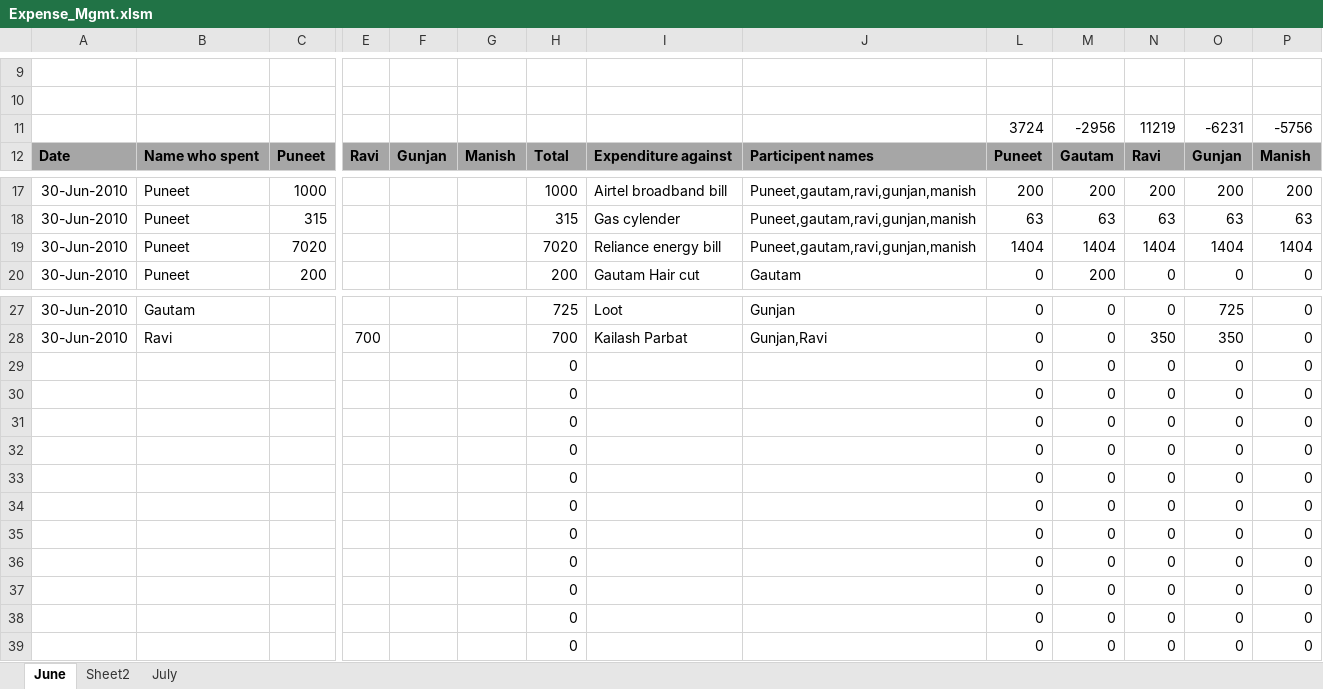
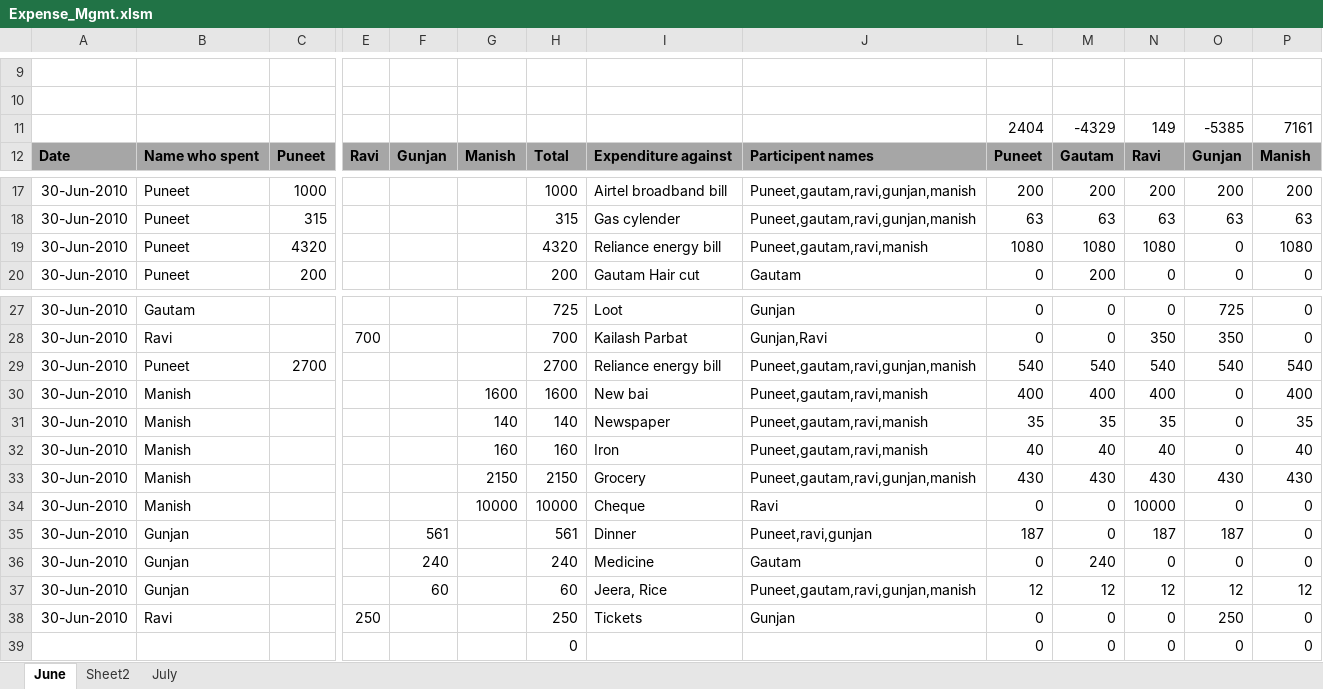
Before and after one commit to ravishahprojects/2drace, an Excel workbook: Expense_Mgmt.xlsm, sheet June, drawn as a sheet; only a part is shown, gaps mark what is left out; values as stored, in another font and other column widths than the file's, no borders; removed rows and columns are numbered as before the commit, all else as after; rows hold the shown columns only; the diff names each change by its address in the sheet, - before the commit and + after, or states it on an @@ line.

Commit message:
June updated hisab witb Manish & Gunjan's entries.

```diff
--- a/Expense_Mgmt.xlsm (sheet June)
+++ b/Expense_Mgmt.xlsm (sheet June)
-row 11:  |  |  |  |  |  |  |  |  | 3724 | -2956 | 11219 | -6231 | -5756
+row 11:  |  |  |  |  |  |  |  |  | 2404 | -4329 | 149 | -5385 | 7161
-C19: 7020
+C19: 4320
-H19: 7020
+H19: 4320
-J19: Puneet,gautam,ravi,gunjan,manish
+J19: Puneet,gautam,ravi,manish
-L19: 1404
+L19: 1080
-M19: 1404
+M19: 1080
-N19: 1404
+N19: 1080
-O19: 1404
+O19: 0
-P19: 1404
+P19: 1080
-row 29:  |  |  |  |  |  | 0 |  |  | 0 | 0 | 0 | 0 | 0
-row 30:  |  |  |  |  |  | 0 |  |  | 0 | 0 | 0 | 0 | 0
-row 31:  |  |  |  |  |  | 0 |  |  | 0 | 0 | 0 | 0 | 0
-row 32:  |  |  |  |  |  | 0 |  |  | 0 | 0 | 0 | 0 | 0
-row 33:  |  |  |  |  |  | 0 |  |  | 0 | 0 | 0 | 0 | 0
-row 34:  |  |  |  |  |  | 0 |  |  | 0 | 0 | 0 | 0 | 0
-row 35:  |  |  |  |  |  | 0 |  |  | 0 | 0 | 0 | 0 | 0
-row 36:  |  |  |  |  |  | 0 |  |  | 0 | 0 | 0 | 0 | 0
-row 37:  |  |  |  |  |  | 0 |  |  | 0 | 0 | 0 | 0 | 0
-row 38:  |  |  |  |  |  | 0 |  |  | 0 | 0 | 0 | 0 | 0
+row 29: 30-Jun-2010 | Puneet | 2700 |  |  |  | 2700 | Reliance energy bill | Puneet,gautam,ravi,gunjan,manish | 540 | 540 | 540 | 540 | 540
+row 30: 30-Jun-2010 | Manish |  |  |  | 1600 | 1600 | New bai | Puneet,gautam,ravi,manish | 400 | 400 | 400 | 0 | 400
+row 31: 30-Jun-2010 | Manish |  |  |  | 140 | 140 | Newspaper | Puneet,gautam,ravi,manish | 35 | 35 | 35 | 0 | 35
+row 32: 30-Jun-2010 | Manish |  |  |  | 160 | 160 | Iron | Puneet,gautam,ravi,manish | 40 | 40 | 40 | 0 | 40
+row 33: 30-Jun-2010 | Manish |  |  |  | 2150 | 2150 | Grocery | Puneet,gautam,ravi,gunjan,manish | 430 | 430 | 430 | 430 | 430
+row 34: 30-Jun-2010 | Manish |  |  |  | 10000 | 10000 | Cheque | Ravi | 0 | 0 | 10000 | 0 | 0
+row 35: 30-Jun-2010 | Gunjan |  |  | 561 |  | 561 | Dinner | Puneet,ravi,gunjan | 187 | 0 | 187 | 187 | 0
+row 36: 30-Jun-2010 | Gunjan |  |  | 240 |  | 240 | Medicine | Gautam | 0 | 240 | 0 | 0 | 0
+row 37: 30-Jun-2010 | Gunjan |  |  | 60 |  | 60 | Jeera, Rice | Puneet,gautam,ravi,gunjan,manish | 12 | 12 | 12 | 12 | 12
+row 38: 30-Jun-2010 | Ravi |  | 250 |  |  | 250 | Tickets | Gunjan | 0 | 0 | 0 | 250 | 0
```
Also changed, not shown: hidden cells, charts or pictures.
